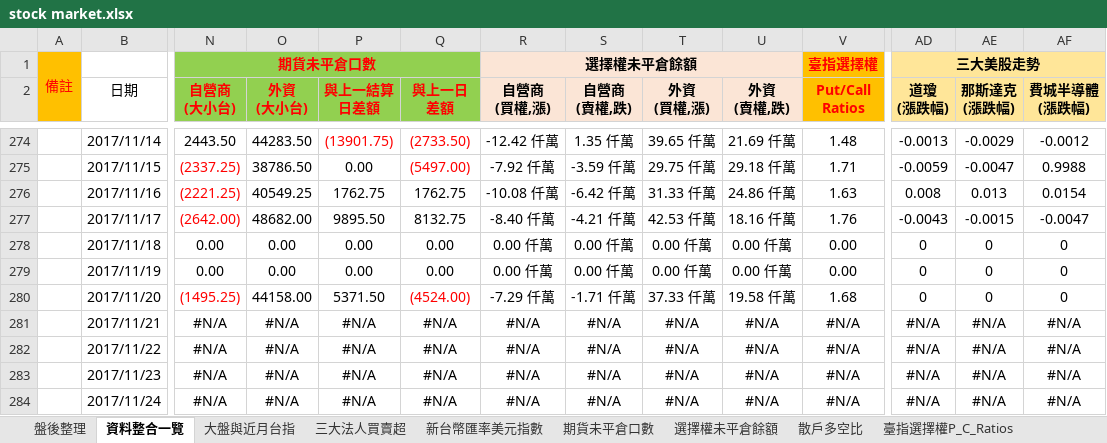
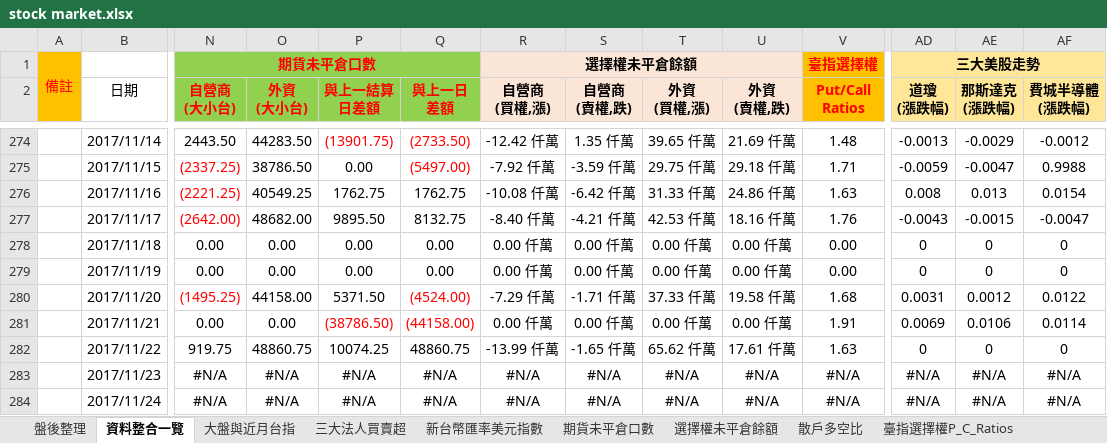
Before and after one commit to g301876/investment, an Excel workbook: stock market.xlsx, sheet 資料整合一覽, drawn as a sheet; only a part is shown, gaps mark what is left out; values as stored, in another font and other column widths than the file's, no borders; the diff covers the shown part only; the diff names each change by its address in the sheet, - before the commit and + after, or states it on an @@ line.

```diff
--- a/stock market.xlsx (sheet 資料整合一覽)
+++ b/stock market.xlsx (sheet 資料整合一覽)
-AD280 (道瓊 (漲跌幅)): 0
+AD280 (道瓊 (漲跌幅)): 0.0031
-AE280 (那斯達克 (漲跌幅)): 0
+AE280 (那斯達克 (漲跌幅)): 0.0012
-AF280 (費城半導體 (漲跌幅)): 0
+AF280 (費城半導體 (漲跌幅)): 0.0122
-N281 (自營商 (大小台)): #N/A
+N281 (自營商 (大小台)): 0.00
-O281 (外資 (大小台)): #N/A
+O281 (外資 (大小台)): 0.00
-P281 (與上一結算 日差額): #N/A
+P281 (與上一結算 日差額): (38786.50)
-P281:Q281 text colour: black
+P281:Q281 text colour: #FF0000
-Q281 (與上一日 差額): #N/A
+Q281 (與上一日 差額): (44158.00)
-R281 (自營商 (買權,漲)): #N/A
+R281 (自營商 (買權,漲)): 0.00 仟萬
-S281 (自營商 (賣權,跌)): #N/A
+S281 (自營商 (賣權,跌)): 0.00 仟萬
-T281 (外資 (買權,漲)): #N/A
+T281 (外資 (買權,漲)): 0.00 仟萬
-U281 (外資 (賣權,跌)): #N/A
+U281 (外資 (賣權,跌)): 0.00 仟萬
-V281 (Put/Call Ratios): #N/A
+V281 (Put/Call Ratios): 1.91
-AD281 (道瓊 (漲跌幅)): #N/A
+AD281 (道瓊 (漲跌幅)): 0.0069
-AE281 (那斯達克 (漲跌幅)): #N/A
+AE281 (那斯達克 (漲跌幅)): 0.0106
-AF281 (費城半導體 (漲跌幅)): #N/A
+AF281 (費城半導體 (漲跌幅)): 0.0114
-N282 (自營商 (大小台)): #N/A
+N282 (自營商 (大小台)): 919.75
-O282 (外資 (大小台)): #N/A
+O282 (外資 (大小台)): 48860.75
-P282 (與上一結算 日差額): #N/A
+P282 (與上一結算 日差額): 10074.25
-Q282 (與上一日 差額): #N/A
+Q282 (與上一日 差額): 48860.75
-R282 (自營商 (買權,漲)): #N/A
+R282 (自營商 (買權,漲)): -13.99 仟萬
-S282 (自營商 (賣權,跌)): #N/A
+S282 (自營商 (賣權,跌)): -1.65 仟萬
-T282 (外資 (買權,漲)): #N/A
+T282 (外資 (買權,漲)): 65.62 仟萬
-U282 (外資 (賣權,跌)): #N/A
+U282 (外資 (賣權,跌)): 17.61 仟萬
-V282 (Put/Call Ratios): #N/A
+V282 (Put/Call Ratios): 1.63
-AD282 (道瓊 (漲跌幅)): #N/A
+AD282 (道瓊 (漲跌幅)): 0
-AE282 (那斯達克 (漲跌幅)): #N/A
+AE282 (那斯達克 (漲跌幅)): 0
-AF282 (費城半導體 (漲跌幅)): #N/A
+AF282 (費城半導體 (漲跌幅)): 0
```
Also changed, not shown: 25 edited cells and cell formats elsewhere in this sheet, sheet 盤後整理, sheet 期貨大額交易人未沖銷部位, sheet 三大美股走勢, sheet 期貨未平倉口數, sheet 散戶多空比, sheet 選擇權未平倉餘額, 4 more sheets, charts or pictures.
